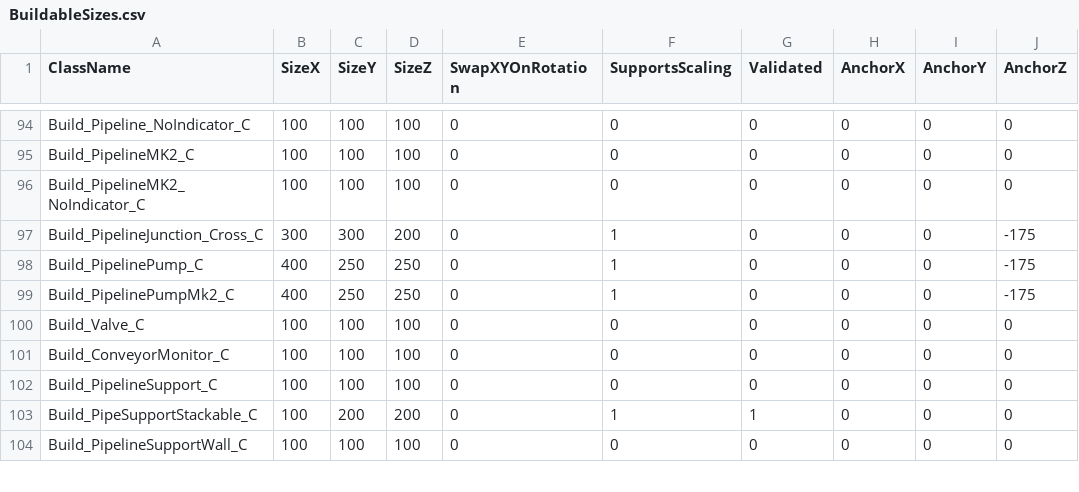
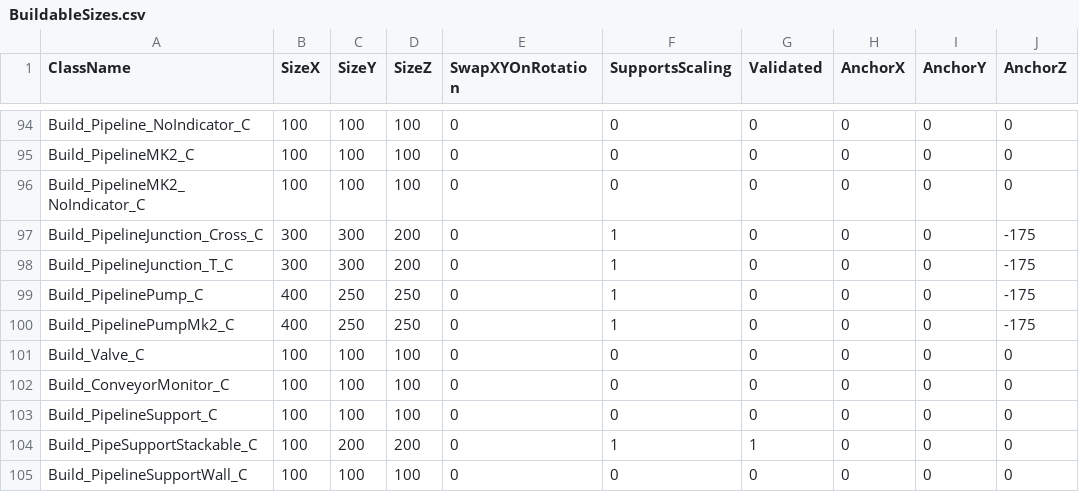
Before and after one commit to majormer/SmartFoundations, a CSV file: Content/Data/BuildableSizes.csv, drawn as a sheet; only a part is shown, gaps mark what is left out; the diff names each change by its address in the sheet, - before the commit and + after, or states it on an @@ line.

```diff
--- a/Content/Data/BuildableSizes.csv
+++ b/Content/Data/BuildableSizes.csv
+row 98: Build_PipelineJunction_T_C | 300 | 300 | 200 | 0 | 1 | 0 | 0 | 0 | -175
```
Also changed, not shown: 2 other files.
